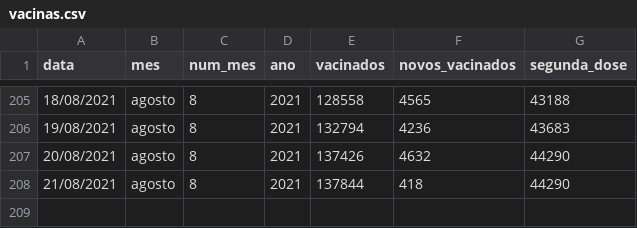
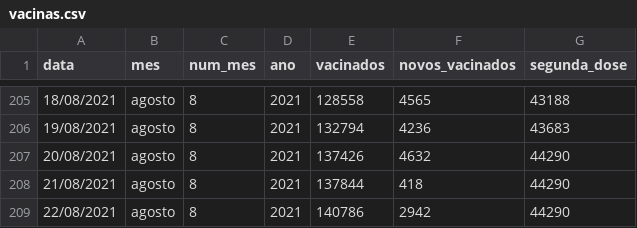
Before and after one commit to ingoramos/dashboardItj, a CSV file: vacinas.csv, drawn as a sheet; only a part is shown, gaps mark what is left out; the diff names each change by its address in the sheet, - before the commit and + after, or states it on an @@ line.

```diff
--- a/vacinas.csv
+++ b/vacinas.csv
+row 209: 22/08/2021 | agosto | 8 | 2021 | 140786 | 2942 | 44290
```
Also changed, not shown: covid_Itajai.csv, marieta.csv.
